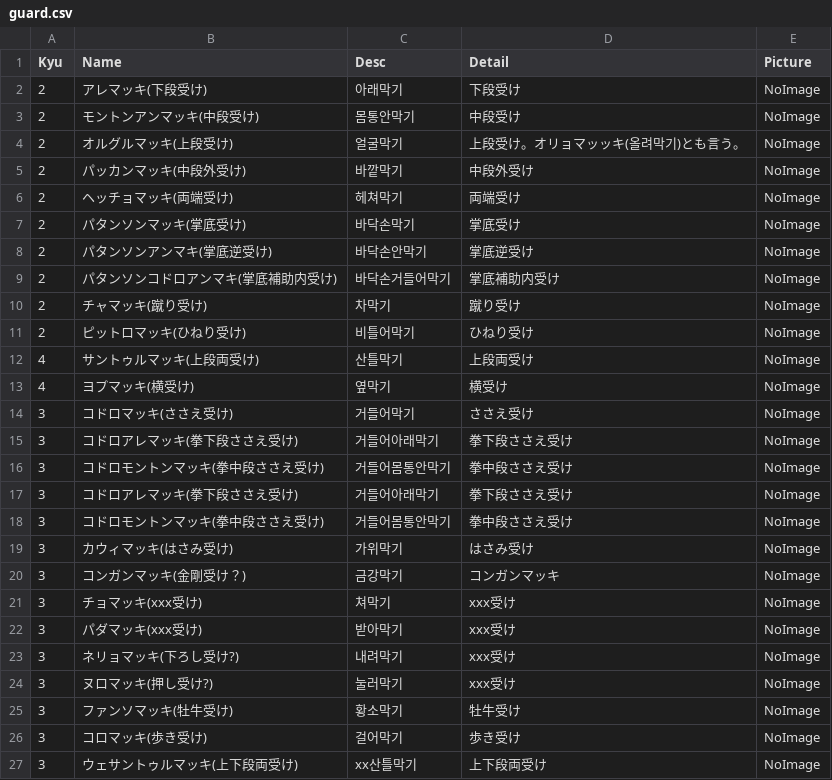
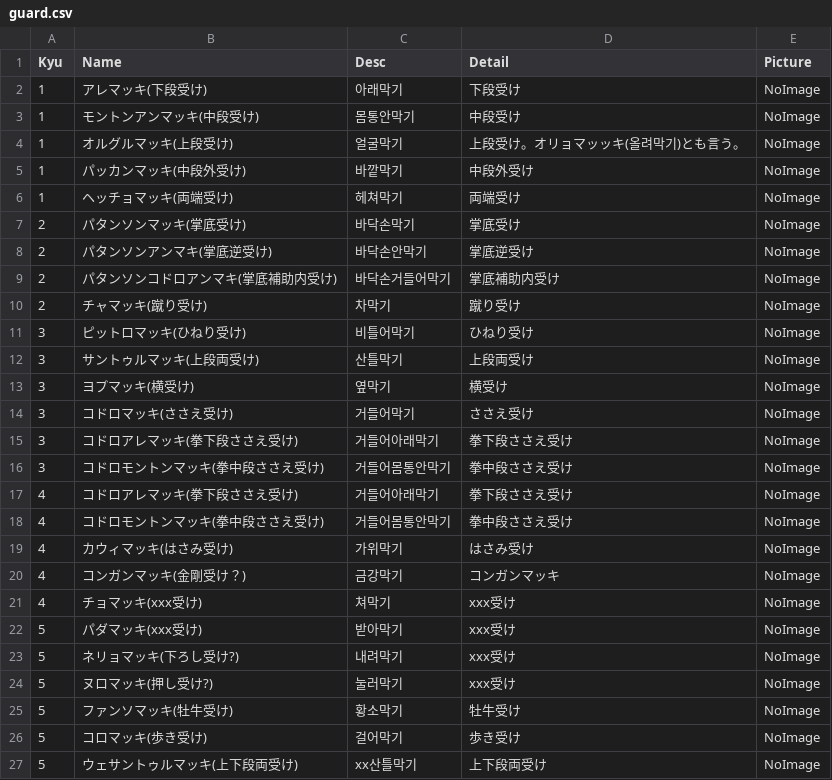
Before and after one commit to shinriyo/xamarin_pooksae, a CSV file: dbCSV/ja/guard.csv, drawn as a sheet.

Commit message:
little

```diff
--- a/dbCSV/ja/guard.csv
+++ b/dbCSV/ja/guard.csv
@@ -1,7 +1,7 @@
 "Kyu", "Name", "Desc", "Detail", "Picture"
-2, "アレマッキ(下段受け)", "아래막기", "下段受け", "NoImage"
-2, "モントンアンマッキ(中段受け)", "몸통안막기", "中段受け", "NoImage"
-2, "オルグルマッキ(上段受け)", "얼굴막기", "上段受け。オリョマッッキ(올려막기)とも言う。", "NoImage"
-2, "パッカンマッキ(中段外受け)", "바깥막기", "中段外受け", "NoImage"
-2, "ヘッチョマッキ(両端受け)", "헤쳐막기", "両端受け", "NoImage"
+1, "アレマッキ(下段受け)", "아래막기", "下段受け", "NoImage"
+1, "モントンアンマッキ(中段受け)", "몸통안막기", "中段受け", "NoImage"
+1, "オルグルマッキ(上段受け)", "얼굴막기", "上段受け。オリョマッッキ(올려막기)とも言う。", "NoImage"
+1, "パッカンマッキ(中段外受け)", "바깥막기", "中段外受け", "NoImage"
+1, "ヘッチョマッキ(両端受け)", "헤쳐막기", "両端受け", "NoImage"
 2, "パタンソンマッキ(掌底受け)", "바닥손막기", "掌底受け", "NoImage"
@@ -10,5 +10,5 @@
 2, "チャマッキ(蹴り受け)", "차막기", "蹴り受け", "NoImage"
-2, "ピットロマッキ(ひねり受け)", "비틀어막기", "ひねり受け", "NoImage"
-4, "サントゥルマッキ(上段両受け)", "산틀막기", "上段両受け", "NoImage"
-4, "ヨプマッキ(横受け)", "옆막기", "横受け", "NoImage"
+3, "ピットロマッキ(ひねり受け)", "비틀어막기", "ひねり受け", "NoImage"
+3, "サントゥルマッキ(上段両受け)", "산틀막기", "上段両受け", "NoImage"
+3, "ヨプマッキ(横受け)", "옆막기", "横受け", "NoImage"
 3, "コドロマッキ(ささえ受け)", "거들어막기", "ささえ受け", "NoImage"
@@ -16,12 +16,12 @@
 3, "コドロモントンマッキ(拳中段ささえ受け)", "거들어몸통안막기", "拳中段ささえ受け", "NoImage"
-3, "コドロアレマッキ(拳下段ささえ受け)", "거들어아래막기", "拳下段ささえ受け", "NoImage"
-3, "コドロモントンマッキ(拳中段ささえ受け)", "거들어몸통안막기", "拳中段ささえ受け", "NoImage"
-3, "カウィマッキ(はさみ受け)", "가위막기", "はさみ受け", "NoImage"
-3, "コンガンマッキ(金剛受け？)", "금강막기", "コンガンマッキ", "NoImage"
-3, "チョマッキ(xxx受け)", "쳐막기", "xxx受け", "NoImage"
-3, "パダマッキ(xxx受け)", "받아막기", "xxx受け", "NoImage"
-3, "ネリョマッキ(下ろし受け?)", "내려막기", "xxx受け", "NoImage"
-3, "ヌロマッキ(押し受け?)", "눌러막기", "xxx受け", "NoImage"
-3, "ファンソマッキ(牡牛受け)", "황소막기", "牡牛受け", "NoImage"
-3, "コロマッキ(歩き受け)", "걸어막기", "歩き受け", "NoImage"
-3, "ウェサントゥルマッキ(上下段両受け)", "xx산틀막기", "上下段両受け", "NoImage"
+4, "コドロアレマッキ(拳下段ささえ受け)", "거들어아래막기", "拳下段ささえ受け", "NoImage"
+4, "コドロモントンマッキ(拳中段ささえ受け)", "거들어몸통안막기", "拳中段ささえ受け", "NoImage"
+4, "カウィマッキ(はさみ受け)", "가위막기", "はさみ受け", "NoImage"
+4, "コンガンマッキ(金剛受け？)", "금강막기", "コンガンマッキ", "NoImage"
+4, "チョマッキ(xxx受け)", "쳐막기", "xxx受け", "NoImage"
+5, "パダマッキ(xxx受け)", "받아막기", "xxx受け", "NoImage"
+5, "ネリョマッキ(下ろし受け?)", "내려막기", "xxx受け", "NoImage"
+5, "ヌロマッキ(押し受け?)", "눌러막기", "xxx受け", "NoImage"
+5, "ファンソマッキ(牡牛受け)", "황소막기", "牡牛受け", "NoImage"
+5, "コロマッキ(歩き受け)", "걸어막기", "歩き受け", "NoImage"
+5, "ウェサントゥルマッキ(上下段両受け)", "xx산틀막기", "上下段両受け", "NoImage"
```
